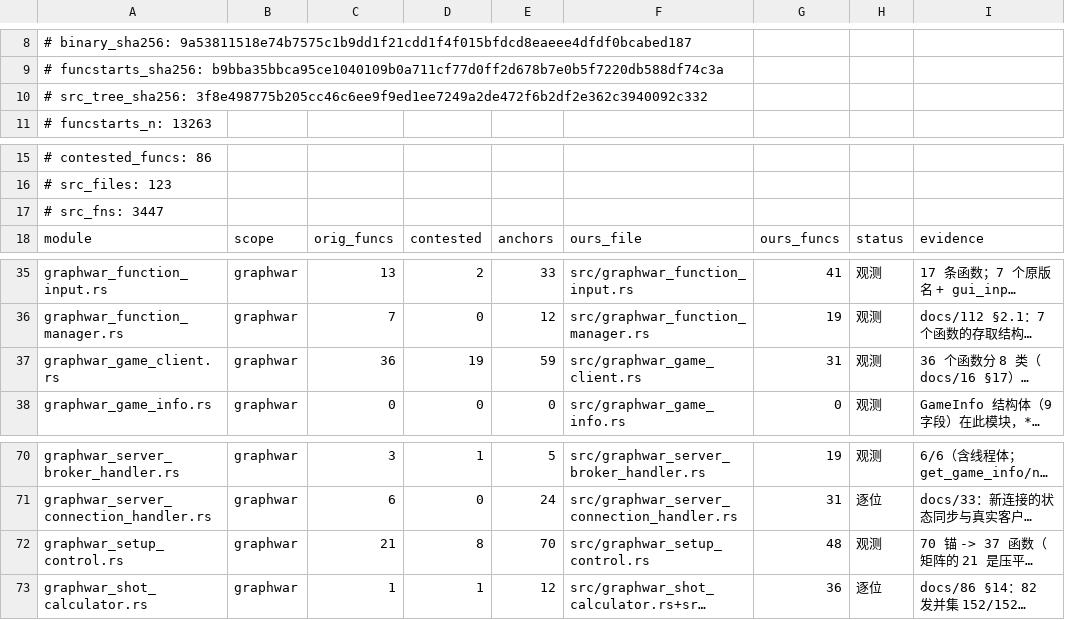
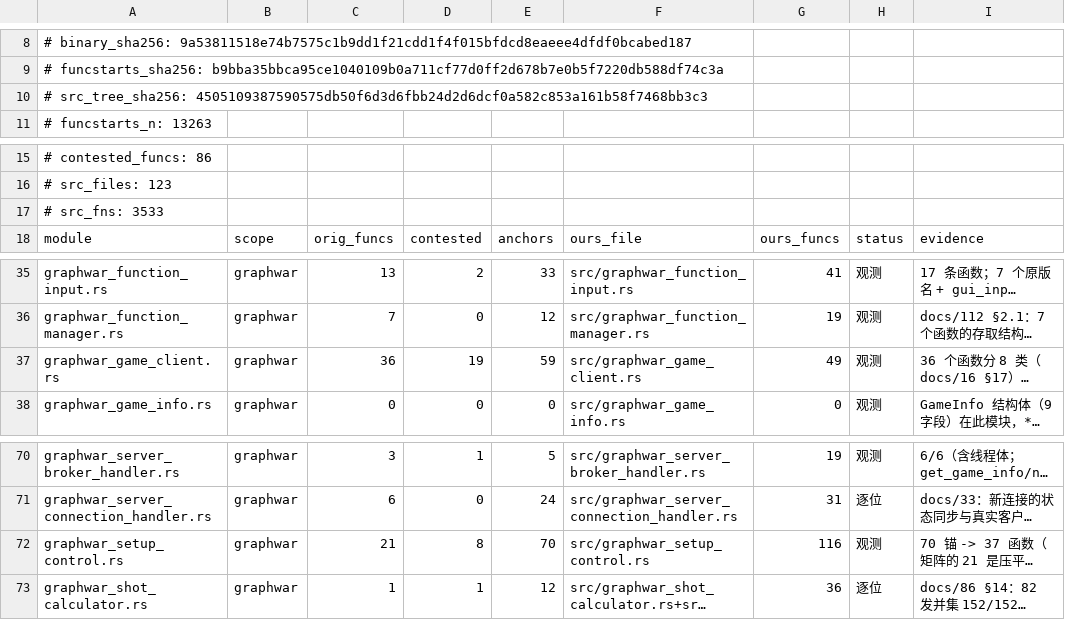
Before and after one commit to Cmd-GZ/graphwar2-rebuild, a TSV file: docs/coverage-matrix.tsv, drawn as a sheet; only a part is shown, gaps mark what is left out; long unchanged cells end in …; the diff names each change by its address in the sheet, - before the commit and + after, or states it on an @@ line.

Commit message:
T55 ②落码：setup_control 9 条 + game_client 2 条 F3 全部落成真函数（setup_control F3 11/21→2/21、函数级复原率 202/527→214/527 = 40.6%）
setup_control（src/graphwar_setup_control.rs，+923 行）：
  0x4c1e40 update_name / 0x4c2140 update_rank / 0x4c2b90 is_leader_local /
  0x4c2ef0 update_soldiers / 0x4c4c20 connect_entry_buttons（5 条，真名 P1 exact）
  0x4bd030 + 0x4bd280 __init::__inner_init（gdext 宏产物 → 源码层对应物 fn init）
  0x4bce80（候选 __register_constants，4 选 1 歧义）/ 0x4d88b0（候选 ready，2 选 1 歧义）
game_client（src/graphwar_game_client.rs，+263 行）：
  0x518320 connect / 0x516370 disconnect（同一模板两份实例化，各 0xdb）

每条：函数名用真名、函数体第 1 行写 vaddr、正文关键指令给地址；边界一律 .eh_frame FDE。
真名三路来源：Windows 2.0.60 同版本同 ISA 的 COFF 符号表经 panic::Location 一对一锚
 + 三向 v2 + Android arm64 未 strip .symtab 的同模块顺序旁证。

证伪一条旧结论（docs/06 §103.2）：0x4c2b90 真名是 GraphwarSetupControl::is_leader_local
（返回 bool），不是 FN_MODE_PANEL_SYNC/「模式面板同步」。
三条名字未定（0x4bce80/0x4bd280/0x4d88b0）明确标 未知/推断 + 缺什么，不编语义。

新增 16 条单测，期望值全部来自反汇编（FDE 范围、.rodata 字面量+长度立即数、
被调者地址、3/4 段结构、三条 panic 臂）；其中一条当场抓到我台账里
RemoveSoldierButton 长度写错（18 → 反汇编 r8d=0x13=19）。

门槛：cargo 1842/0/1ignored（gdext 1972/0/1）、coverage_matrix --check OK（生成物已重跑）、
check_doc_refs rc=0、三轴 fire 647 / batch 647 / batch_conv 637 一位未退、boundary_audit mismatch 0。

```diff
--- a/docs/coverage-matrix.tsv
+++ b/docs/coverage-matrix.tsv
-A10: # src_tree_sha256: 3f8e498775b205cc46c6ee9f9ed1ee7249a2de472f6b2df2e362c3940092c332
+A10: # src_tree_sha256: 4505109387590575db50f6d3d6fbb24d2d6dcf0a582c853a161b58f7468bb3c3
-A17: # src_fns: 3447
+A17: # src_fns: 3533
-G37: 31
+G37: 49
-G72: 48
+G72: 116
```
Also changed, not shown: 6 other files.
